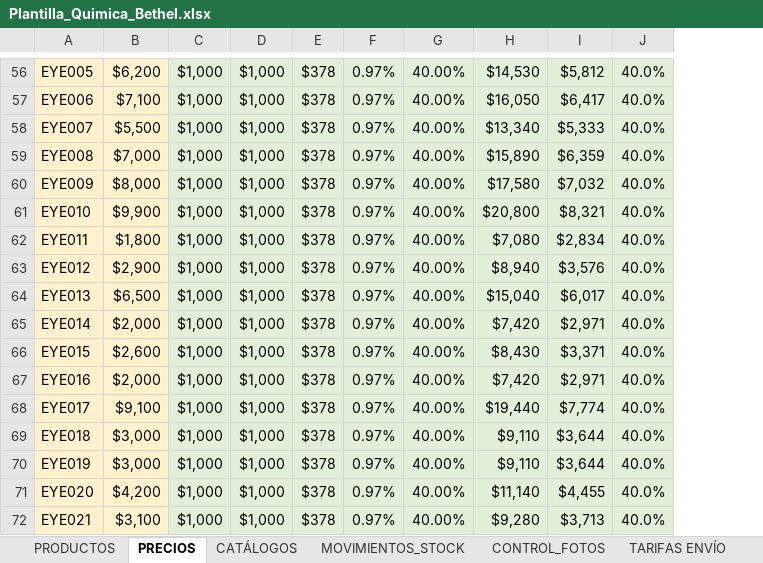
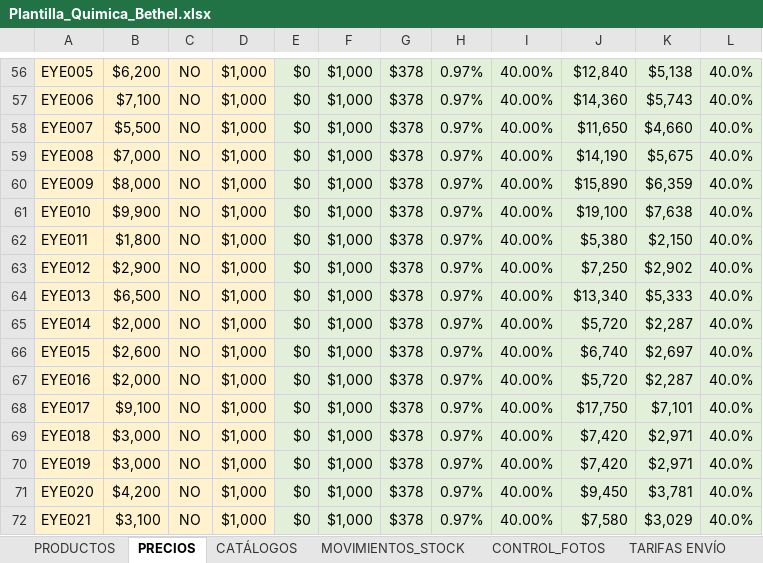
Before and after one commit to facundoguevara001/quimica-bethel, an Excel workbook: public/Plantilla_Quimica_Bethel.xlsx, sheet PRECIOS, drawn as a sheet; only a part is shown, gaps mark what is left out; values as stored, in another font and other column widths than the file's, no borders; table styles not drawn; addresses are those after the commit; the diff covers the shown part only; the diff names each change by its address in the sheet, - before the commit and + after, or states it on an @@ line.

```diff
--- a/public/Plantilla_Quimica_Bethel.xlsx (sheet PRECIOS)
+++ b/public/Plantilla_Quimica_Bethel.xlsx (sheet PRECIOS)
+column C, rows 56-72: all NO
+column E, rows 56-72: all $0
-D56:D72 fill: #E2F0D9
+D56:D72 fill: #FFF2CC
-J56: $14,530
+J56: $12,840
-K56: $5,812
+K56: $5,138
-J57: $16,050
+J57: $14,360
-K57: $6,417
+K57: $5,743
-J58: $13,340
+J58: $11,650
-K58: $5,333
+K58: $4,660
-J59: $15,890
+J59: $14,190
-K59: $6,359
+K59: $5,675
-J60: $17,580
+J60: $15,890
-K60: $7,032
+K60: $6,359
-J61: $20,800
+J61: $19,100
-K61: $8,321
+K61: $7,638
-J62: $7,080
+J62: $5,380
-K62: $2,834
+K62: $2,150
-J63: $8,940
+J63: $7,250
-K63: $3,576
+K63: $2,902
-J64: $15,040
+J64: $13,340
-K64: $6,017
+K64: $5,333
-J65: $7,420
+J65: $5,720
-K65: $2,971
+K65: $2,287
-J66: $8,430
+J66: $6,740
-K66: $3,371
+K66: $2,697
-J67: $7,420
+J67: $5,720
-K67: $2,971
+K67: $2,287
-J68: $19,440
+J68: $17,750
-K68: $7,774
+K68: $7,101
-J69:J70: $9,110
+J69:J70: $7,420
-K69:K70: $3,644
+K69:K70: $2,971
-J71: $11,140
+J71: $9,450
-K71: $4,455
+K71: $3,781
-J72: $9,280
+J72: $7,580
-K72: $3,713
+K72: $3,029
```
Also changed, not shown: 389 edited cells, cell formats and merged cells elsewhere in this sheet, formulas that keep their value, 7 other files.
